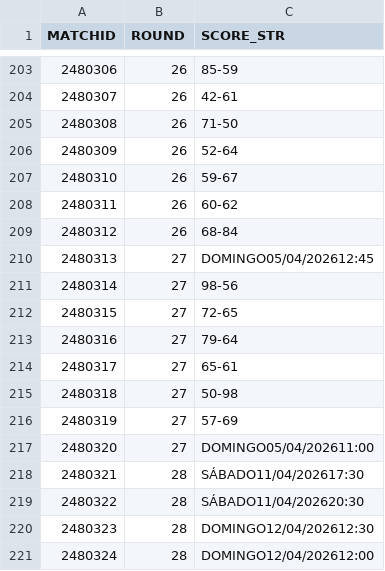
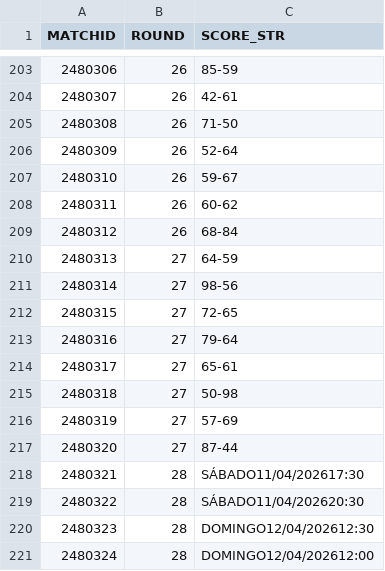
Before and after one commit to AnalyzingBasketball/API_FEB, a CSV file: data/CALENDAR_LFCHALLENGE_2526.csv, drawn as a sheet; only a part is shown, gaps mark what is left out.

```diff
--- a/data/CALENDAR_LFCHALLENGE_2526.csv
+++ b/data/CALENDAR_LFCHALLENGE_2526.csv
@@ -209,3 +209,3 @@
 2480312,26,68-84
-2480313,27,DOMINGO05/04/202612:45
+2480313,27,64-59
 2480314,27,98-56
@@ -216,3 +216,3 @@
 2480319,27,57-69
-2480320,27,DOMINGO05/04/202611:00
+2480320,27,87-44
 2480321,28,SÁBADO11/04/202617:30
```
Also changed, not shown: data/CALENDAR_PRIMERAFEB_2526.csv, data/ROSTER_LFCHALLENGE_2526.csv, 15 other files.
